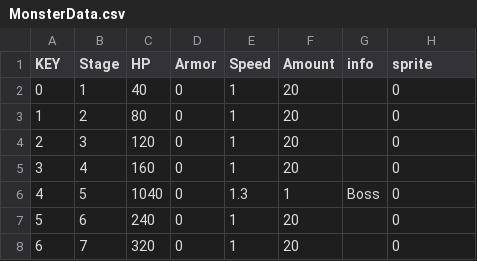
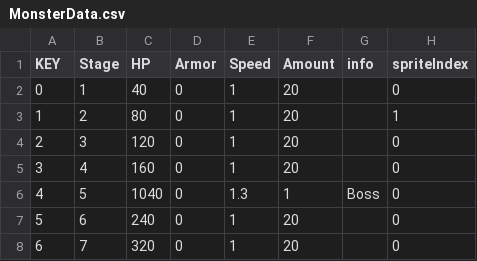
Before and after one commit to jiyullee/WorldTD, a CSV file: World Tower Defense/Assets/Resources/MonsterData.csv, drawn as a sheet; only a part is shown.

Commit message:
chore : Resetting Csv

```diff
--- a/World Tower Defense/Assets/Resources/MonsterData.csv
+++ b/World Tower Defense/Assets/Resources/MonsterData.csv
@@ -1,4 +1,4 @@
-KEY,Stage,HP,Armor,Speed,Amount,info,sprite
+KEY,Stage,HP,Armor,Speed,Amount,info,spriteIndex
 0,1,40,0,1,20,,0
-1,2,80,0,1,20,,0
+1,2,80,0,1,20,,1
 2,3,120,0,1,20,,0
```
